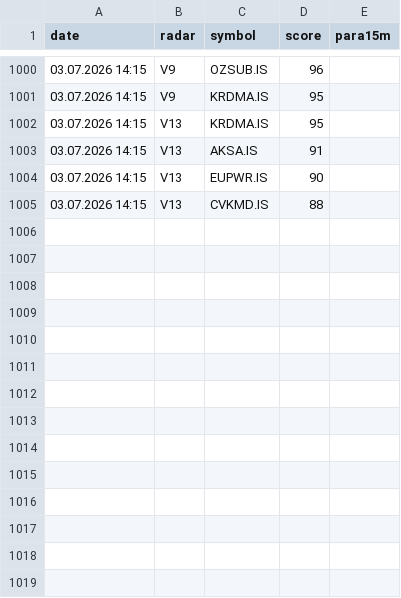
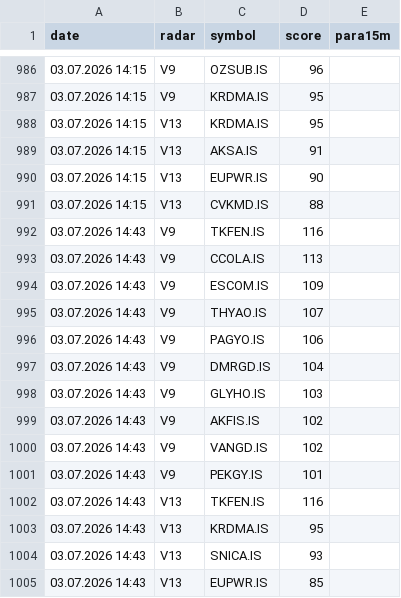
Before and after one commit to gokhan-bist-radar/gokhan-bist-radar, a CSV file: radar_memory.csv, drawn as a sheet; only a part is shown, gaps mark what is left out; the diff covers the shown part only; the diff names each change by its address in the sheet, - before the commit and + after, or states it on an @@ line.

```diff
--- a/radar_memory.csv
+++ b/radar_memory.csv
+row 992: 03.07.2026 14:43 | V9 | TKFEN.IS | 116
+row 993: 03.07.2026 14:43 | V9 | CCOLA.IS | 113
+row 994: 03.07.2026 14:43 | V9 | ESCOM.IS | 109
+row 995: 03.07.2026 14:43 | V9 | THYAO.IS | 107
+row 996: 03.07.2026 14:43 | V9 | PAGYO.IS | 106
+row 997: 03.07.2026 14:43 | V9 | DMRGD.IS | 104
+row 998: 03.07.2026 14:43 | V9 | GLYHO.IS | 103
+row 999: 03.07.2026 14:43 | V9 | AKFIS.IS | 102
+row 1000: 03.07.2026 14:43 | V9 | VANGD.IS | 102
+row 1001: 03.07.2026 14:43 | V9 | PEKGY.IS | 101
+row 1002: 03.07.2026 14:43 | V13 | TKFEN.IS | 116
+row 1003: 03.07.2026 14:43 | V13 | KRDMA.IS | 95
+row 1004: 03.07.2026 14:43 | V13 | SNICA.IS | 93
+row 1005: 03.07.2026 14:43 | V13 | EUPWR.IS | 85
```
Also changed, not shown: 14 removed rows elsewhere in this file, radar_performance.csv, radar_signals.csv.
